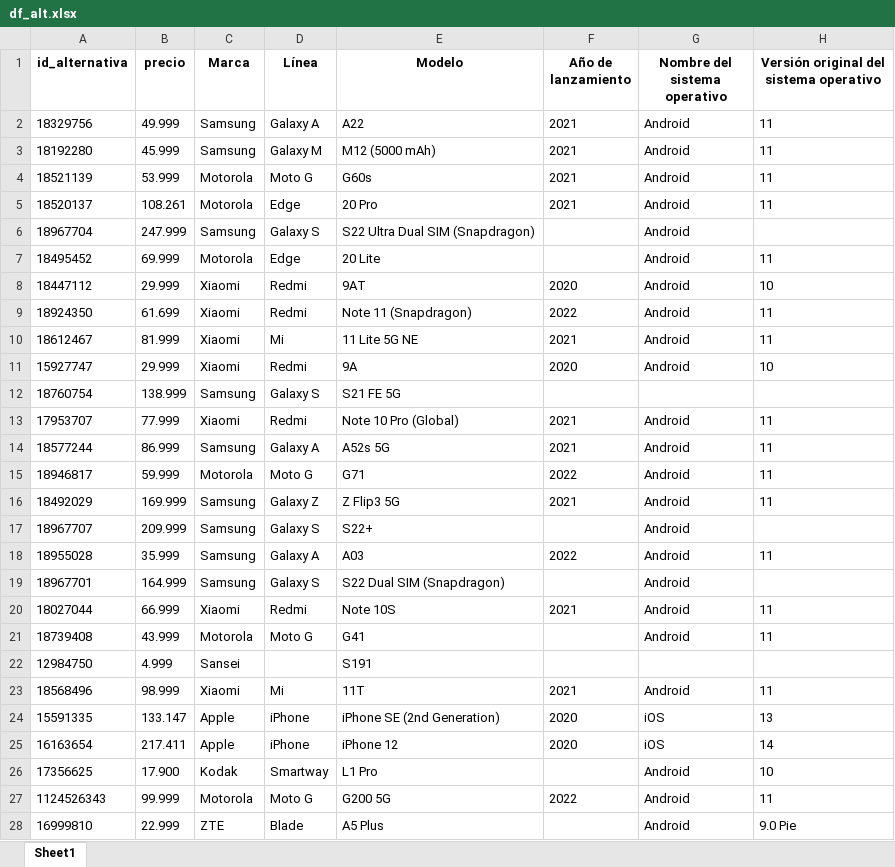
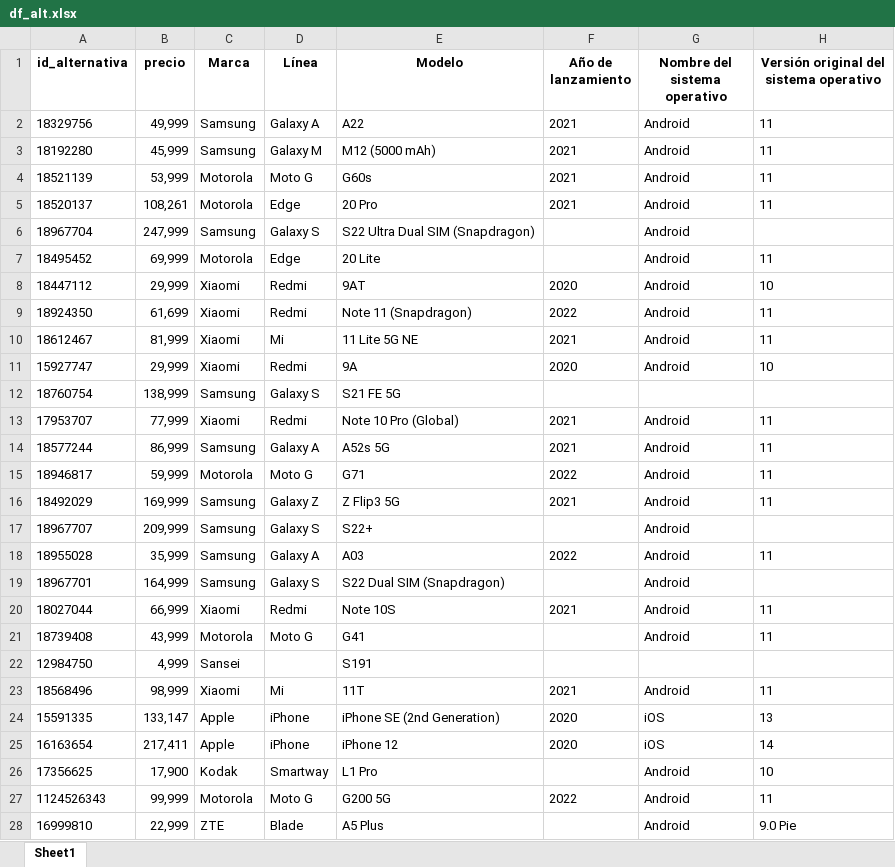
Before and after one commit to nachomondino1/evaluacion-alternativas-producto, an Excel workbook: data/collect_initial_data/celulares/df_alt.xlsx, sheet Sheet1, drawn as a sheet; only a part is shown; values as stored, in another font and other column widths than the file's, no borders; the diff covers the shown part only; the diff names each change by its address in the sheet, - before the commit and + after, or states it on an @@ line.

```diff
--- a/data/collect_initial_data/celulares/df_alt.xlsx (sheet Sheet1)
+++ b/data/collect_initial_data/celulares/df_alt.xlsx (sheet Sheet1)
-B2 (precio): 49.999
+B2 (precio): 49,999
-B3 (precio): 45.999
+B3 (precio): 45,999
-B4 (precio): 53.999
+B4 (precio): 53,999
-B5 (precio): 108.261
+B5 (precio): 108,261
-B6 (precio): 247.999
+B6 (precio): 247,999
-B7 (precio): 69.999
+B7 (precio): 69,999
-B8 (precio): 29.999
+B8 (precio): 29,999
-B9 (precio): 61.699
+B9 (precio): 61,699
-B10 (precio): 81.999
+B10 (precio): 81,999
-B11 (precio): 29.999
+B11 (precio): 29,999
-B12 (precio): 138.999
+B12 (precio): 138,999
-B13 (precio): 77.999
+B13 (precio): 77,999
-B14 (precio): 86.999
+B14 (precio): 86,999
-B15 (precio): 59.999
+B15 (precio): 59,999
-B16 (precio): 169.999
+B16 (precio): 169,999
-B17 (precio): 209.999
+B17 (precio): 209,999
-B18 (precio): 35.999
+B18 (precio): 35,999
-B19 (precio): 164.999
+B19 (precio): 164,999
-B20 (precio): 66.999
+B20 (precio): 66,999
-B21 (precio): 43.999
+B21 (precio): 43,999
-B22 (precio): 4.999
+B22 (precio): 4,999
-B23 (precio): 98.999
+B23 (precio): 98,999
-B24 (precio): 133.147
+B24 (precio): 133,147
-B25 (precio): 217.411
+B25 (precio): 217,411
-B26 (precio): 17.900
+B26 (precio): 17,900
-B27 (precio): 99.999
+B27 (precio): 99,999
-B28 (precio): 22.999
+B28 (precio): 22,999
```
Also changed, not shown: 843 edited cells and cell formats elsewhere in this sheet, data/data_preparation/celulares/df_alt_cleaned.xlsx, data/data_preparation/smartband/df_alt_cleaned.xlsx, 46 other files.
